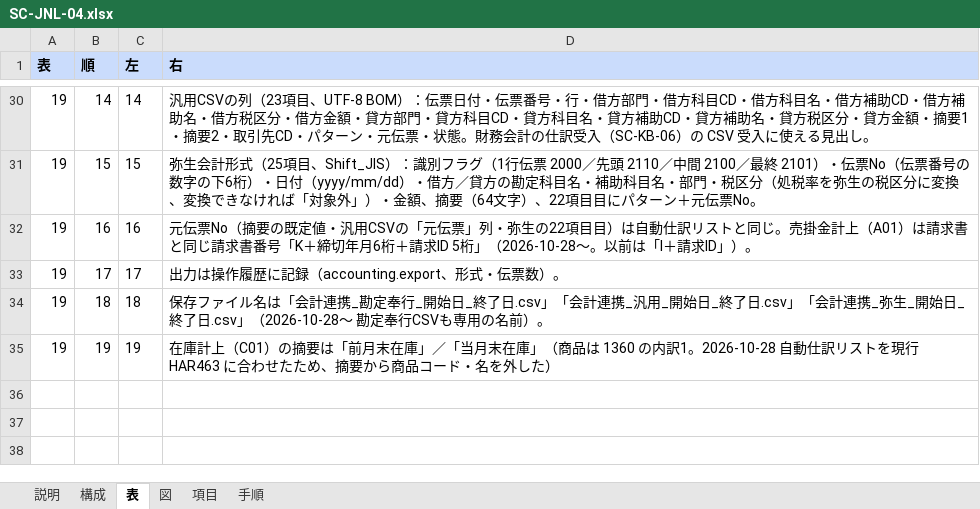
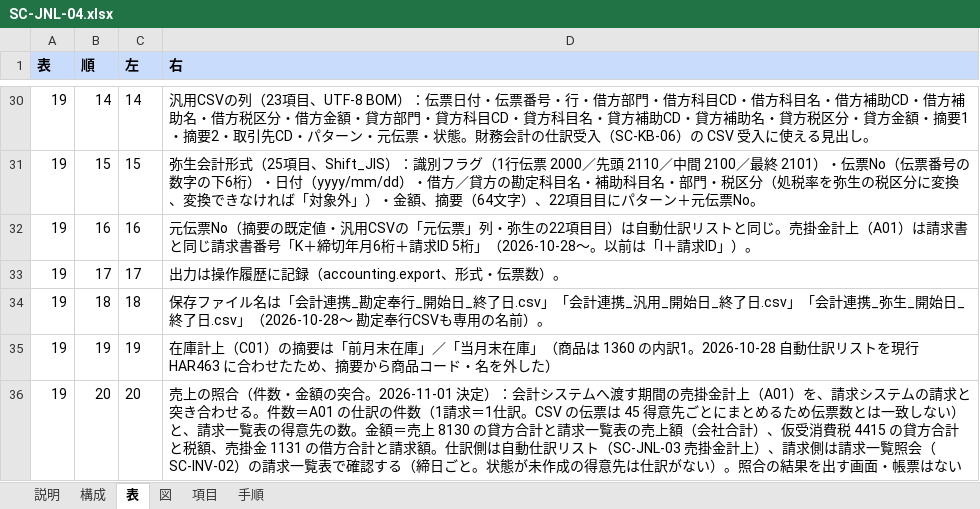
Before and after one commit to gitHs-ops/newPrjt01, an Excel workbook: seikyu-web/tools/sdgen/補足入力/SC-JNL-04.xlsx, sheet 表, drawn as a sheet; only a part is shown, gaps mark what is left out; values as stored, in another font and other column widths than the file's, no borders; the diff names each change by its address in the sheet, - before the commit and + after, or states it on an @@ line.

```diff
--- a/seikyu-web/tools/sdgen/補足入力/SC-JNL-04.xlsx (sheet 表)
+++ b/seikyu-web/tools/sdgen/補足入力/SC-JNL-04.xlsx (sheet 表)
+row 36: 19 | 20 | 20 | 売上の照合（件数・金額の突合。2026-11-01 決定）：会計システムへ渡す期間の売掛金計上（A01）を、請求システムの請求と突き合わせる。件数＝A01 の仕訳の件数（1請求＝1仕訳。CSV の伝票は 45 得意先ごとにまとめるため伝票数とは一致しない）と、請求一覧表の得意先の数。金額＝売上 8130 の貸方合計と請求一覧表の売上額（会社合計）、仮受消費税 4415 の貸方合計と税額、売掛金 1131 の借方合計と請求額。仕訳側は自動仕訳リスト（SC-JNL-03 売掛金計上）、請求側は請求一覧照会（SC-INV-02）の請求一覧表で確認する（締日ごと。状態が未作成の得意先は仕訳がない）。照合の結果を出す画面・帳票はない
```
Also changed, not shown: seikyu-web/tools/sdgen/補足入力/SC-KB-06.xlsx, seikyu-web/tools/sdgen/補足入力/SC-PAY-01.xlsx, 5 other files.
